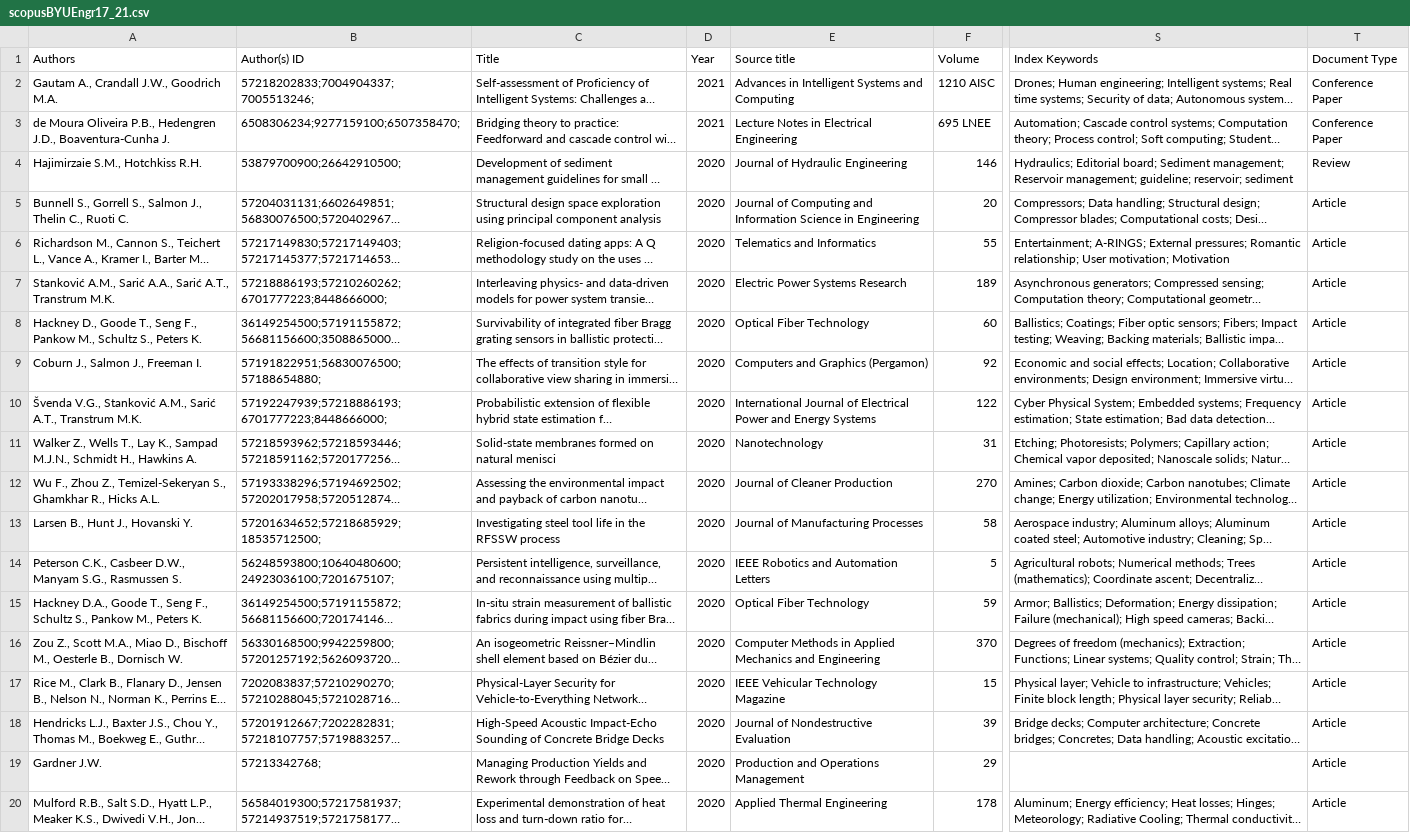
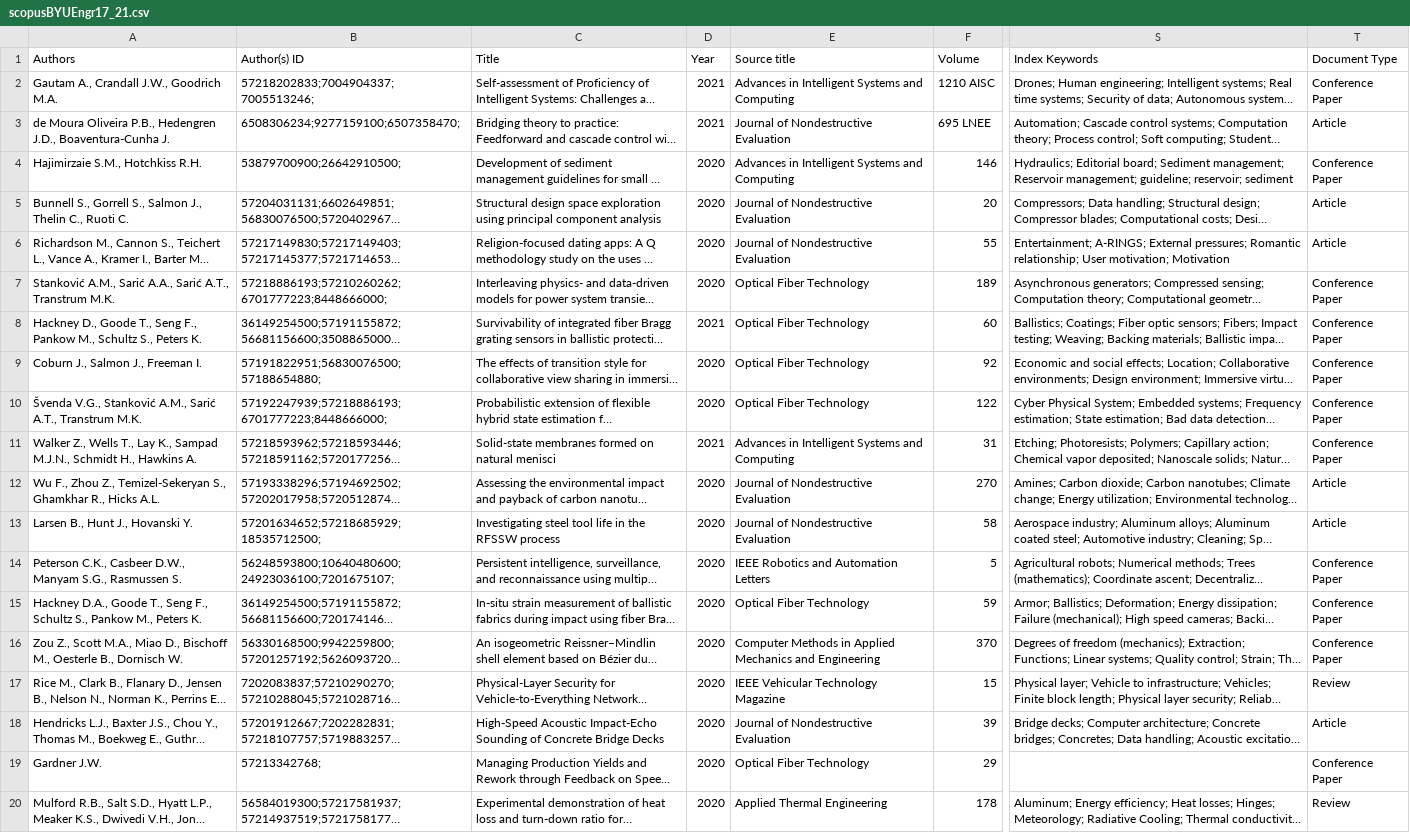
Before and after one commit to abroniewski/Research-Paper-Graph-Modeling, a CSV file: data/raw/scopusBYUEngr17_21.csv, drawn as a sheet; only a part is shown, gaps mark what is left out; long unchanged cells end in …; the diff names each change by its address in the sheet, - before the commit and + after, or states it on an @@ line.

```diff
--- a/data/raw/scopusBYUEngr17_21.csv
+++ b/data/raw/scopusBYUEngr17_21.csv
-E3 (Source title): Lecture Notes in Electrical Engineering
+E3 (Source title): Journal of Nondestructive Evaluation
-T3 (Document Type): Conference Paper
+T3 (Document Type): Article
-E4 (Source title): Journal of Hydraulic Engineering
+E4 (Source title): Advances in Intelligent Systems and Computing
-T4 (Document Type): Review
+T4 (Document Type): Conference Paper
-E5 (Source title): Journal of Computing and Information Science in Engineering
+E5 (Source title): Journal of Nondestructive Evaluation
-E6 (Source title): Telematics and Informatics
+E6 (Source title): Journal of Nondestructive Evaluation
-E7 (Source title): Electric Power Systems Research
+E7 (Source title): Optical Fiber Technology
-T7:T11 (Document Type): Article
+T7:T11 (Document Type): Conference Paper
-D8 (Year): 2020
+D8 (Year): 2021
-E9 (Source title): Computers and Graphics (Pergamon)
+E9 (Source title): Optical Fiber Technology
-E10 (Source title): International Journal of Electrical Power and Energy Systems
+E10 (Source title): Optical Fiber Technology
-D11 (Year): 2020
+D11 (Year): 2021
-E11 (Source title): Nanotechnology
+E11 (Source title): Advances in Intelligent Systems and Computing
-E12 (Source title): Journal of Cleaner Production
+E12 (Source title): Journal of Nondestructive Evaluation
-E13 (Source title): Journal of Manufacturing Processes
+E13 (Source title): Journal of Nondestructive Evaluation
-T14:T16 (Document Type): Article
+T14:T16 (Document Type): Conference Paper
-T17 (Document Type): Article
+T17 (Document Type): Review
-E19 (Source title): Production and Operations Management
+E19 (Source title): Optical Fiber Technology
-T19 (Document Type): Article
+T19 (Document Type): Conference Paper
-T20 (Document Type): Article
+T20 (Document Type): Review
```
Also changed, not shown: 2 other files.
